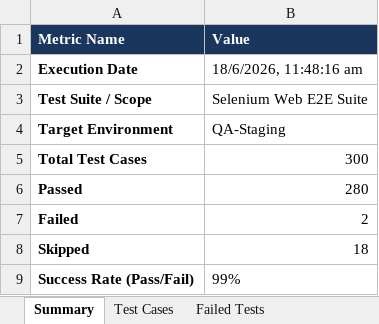
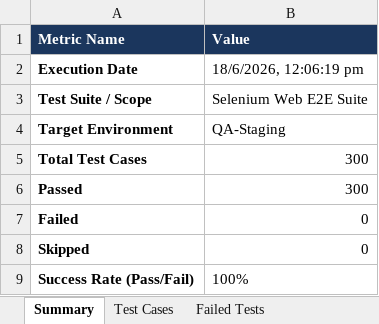
Before and after one commit to pavendhanA/app, an Excel workbook: reports/Selenium_Report.xlsx, sheet Summary, drawn as a sheet; values as stored, in another font and other column widths than the file's, no borders; the diff names each change by its address in the sheet, - before the commit and + after, or states it on an @@ line.

```diff
--- a/reports/Selenium_Report.xlsx (sheet Summary)
+++ b/reports/Selenium_Report.xlsx (sheet Summary)
-B2 (Value): 18/6/2026, 11:48:16 am
+B2 (Value): 18/6/2026, 12:06:19 pm
-B6 (Value): 280
+B6 (Value): 300
-B7 (Value): 2
+B7 (Value): 0
-B8 (Value): 18
+B8 (Value): 0
-B9 (Value): 99%
+B9 (Value): 100%
```
Also changed, not shown: sheet Test Cases, sheet Failed Tests, reports/Appium_Report.xlsx, reports/Load_Test_Report.xlsx, 5 other files.
